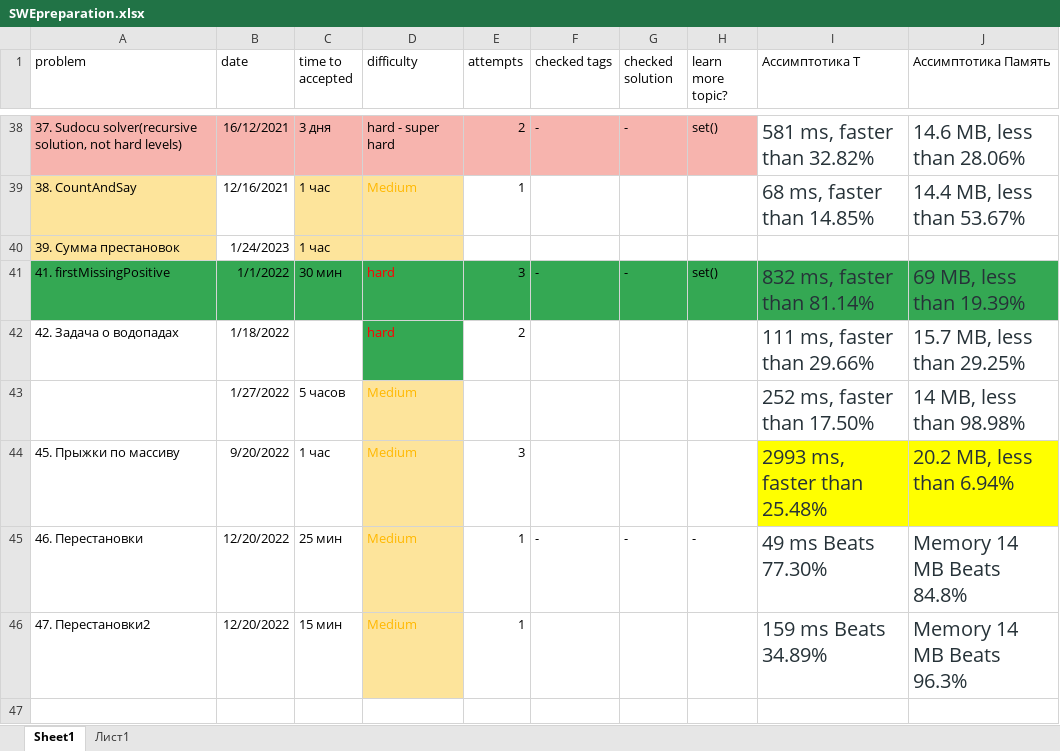
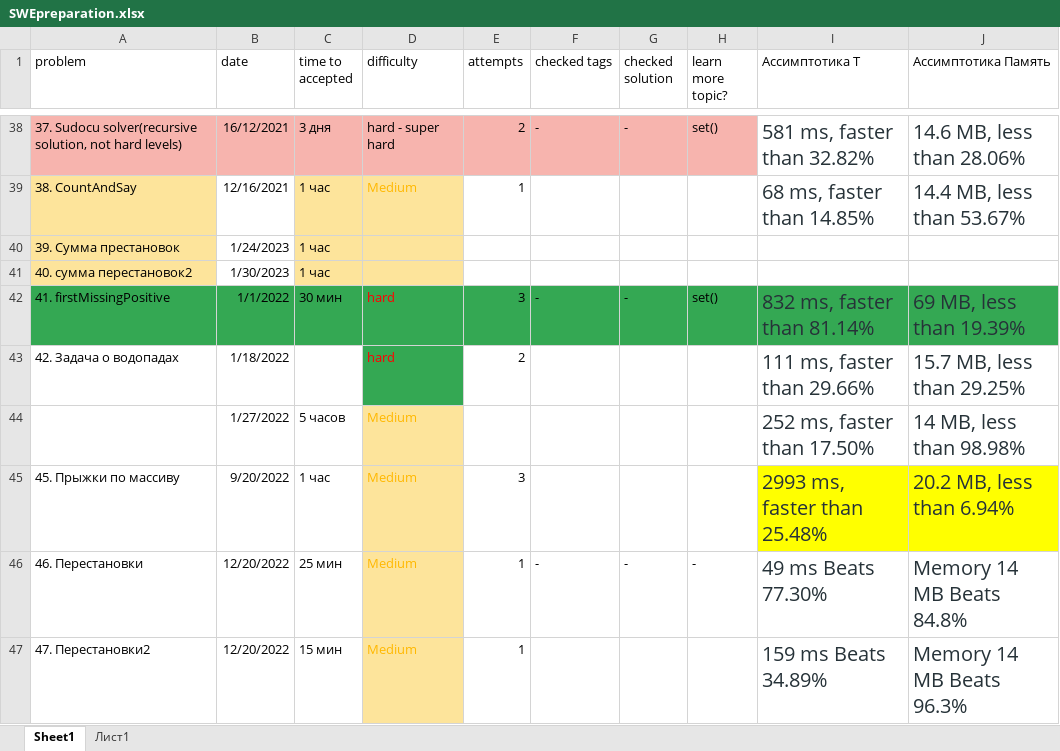
Before and after one commit to Krugger1982/Leetcode_problems, an Excel workbook: SWEpreparation.xlsx, sheet Sheet1, drawn as a sheet; only a part is shown, gaps mark what is left out; values as stored, in another font and other column widths than the file's, no borders; the diff names each change by its address in the sheet, - before the commit and + after, or states it on an @@ line.

```diff
--- a/SWEpreparation.xlsx (sheet Sheet1)
+++ b/SWEpreparation.xlsx (sheet Sheet1)
+row 41: 40. сумма перестановок2 | 1/30/2023 | 1 час
```
Also changed, not shown: 2 other files.
